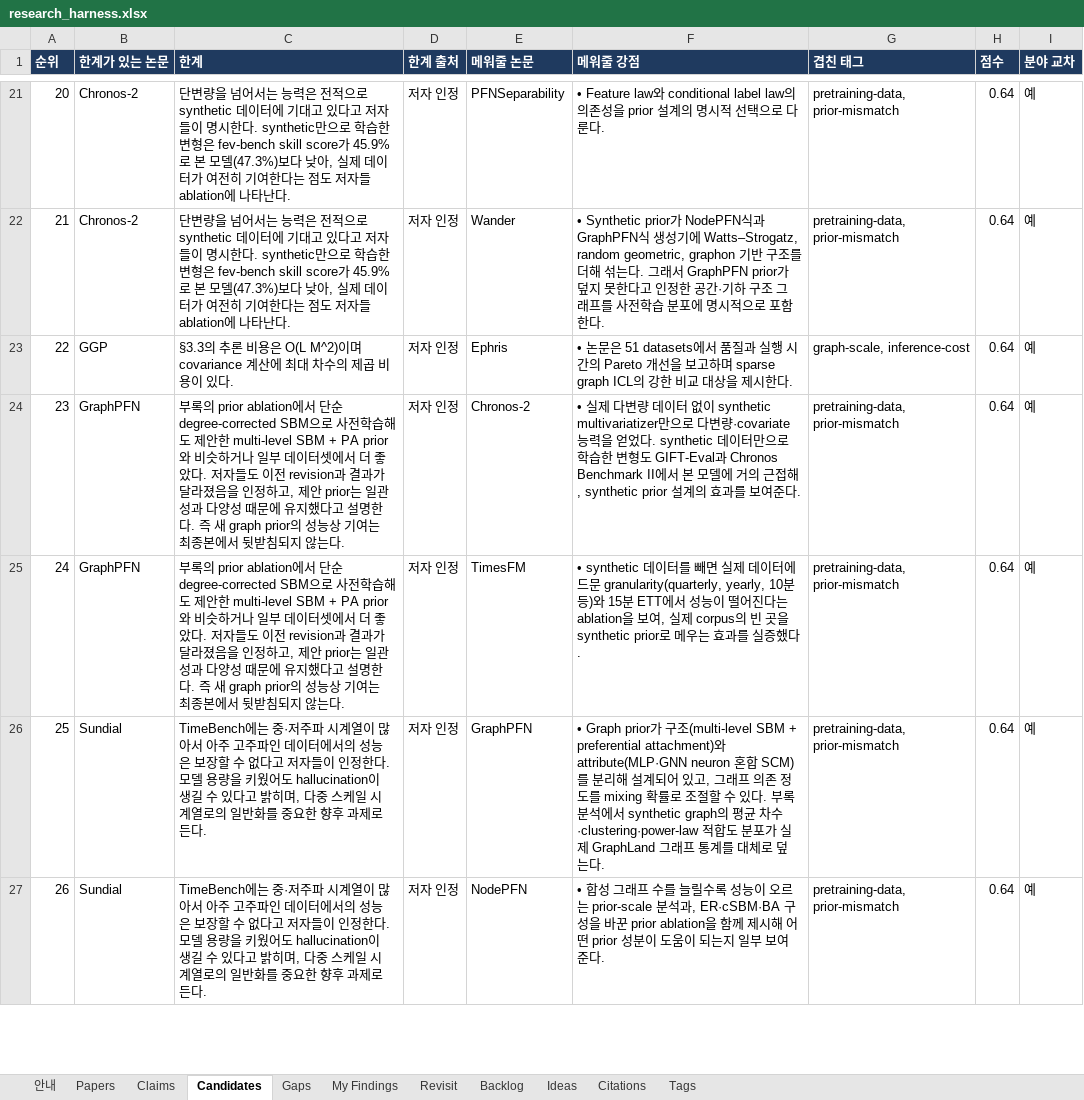
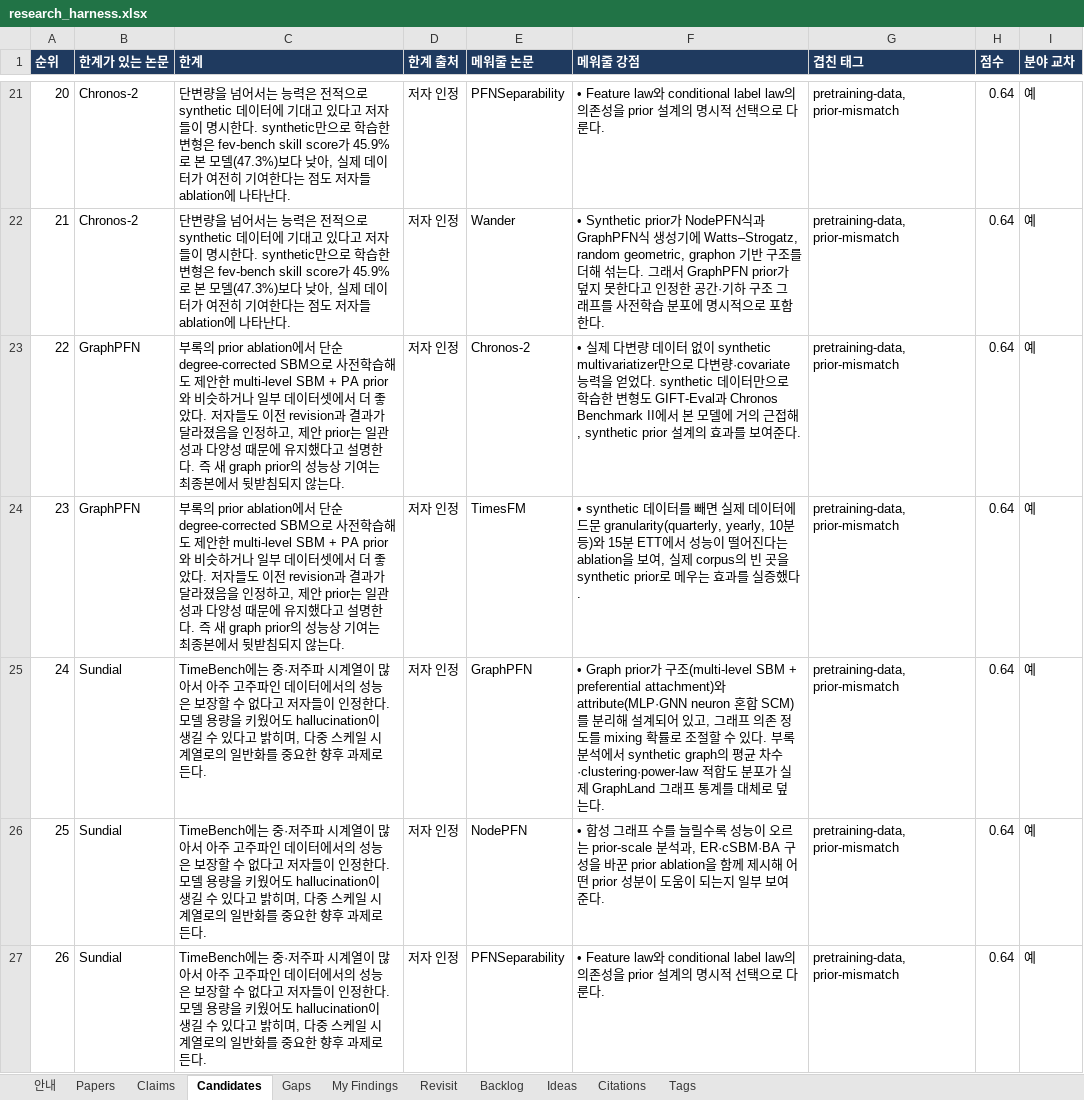
Before and after one commit to seongjinan11-source/research-harness, an Excel workbook: out/research_harness.xlsx, sheet Candidates, drawn as a sheet; only a part is shown, gaps mark what is left out; values as stored, in another font and other column widths than the file's, no borders; the diff covers the shown part only; the diff names each change by its address in the sheet, - before the commit and + after, or states it on an @@ line.

Commit message:
Add 20 graph papers with verified sources and review scope

```diff
--- a/out/research_harness.xlsx (sheet Candidates)
+++ b/out/research_harness.xlsx (sheet Candidates)
-B23 (한계가 있는 논문): GGP
+B23 (한계가 있는 논문): GraphPFN
-C23 (한계): §3.3의 추론 비용은 O(L M^2)이며 covariance 계산에 최대 차수의 제곱 비용이 있다.
+C23 (한계): 부록의 prior ablation에서 단순 degree-corrected SBM으로 사전학습해도 제안한 multi-level SBM + PA prior와 비슷하거나 일부 데이터셋에서 더 좋았다. 저자들도 이전 revision과 결과가 달라졌음을 인정하고, 제안 prior는 일관성과 다양성 때문에 유지했다고 설명한다. 즉 새 graph prior의 성능상 기여는 최종본에서 뒷받침되지 않는다.
-E23 (메워줄 논문): Ephris
+E23 (메워줄 논문): Chronos-2
-F23 (메워줄 강점): • 논문은 51 datasets에서 품질과 실행 시간의 Pareto 개선을 보고하며 sparse graph ICL의 강한 비교 대상을 제시한다.
+F23 (메워줄 강점): • 실제 다변량 데이터 없이 synthetic multivariatizer만으로 다변량·covariate 능력을 얻었다. synthetic 데이터만으로 학습한 변형도 GIFT-Eval과 Chronos Benchmark II에서 본 모델에 거의 근접해, synthetic prior 설계의 효과를 보여준다.
-G23 (겹친 태그): graph-scale, inference-cost
+G23 (겹친 태그): pretraining-data, prior-mismatch
-E24 (메워줄 논문): Chronos-2
+E24 (메워줄 논문): TimesFM
-F24 (메워줄 강점): • 실제 다변량 데이터 없이 synthetic multivariatizer만으로 다변량·covariate 능력을 얻었다. synthetic 데이터만으로 학습한 변형도 GIFT-Eval과 Chronos Benchmark II에서 본 모델에 거의 근접해, synthetic prior 설계의 효과를 보여준다.
+F24 (메워줄 강점): • synthetic 데이터를 빼면 실제 데이터에 드문 granularity(quarterly, yearly, 10분 등)와 15분 ETT에서 성능이 떨어진다는 ablation을 보여, 실제 corpus의 빈 곳을 synthetic prior로 메우는 효과를 실증했다.
-B25 (한계가 있는 논문): GraphPFN
+B25 (한계가 있는 논문): Sundial
-C25 (한계): 부록의 prior ablation에서 단순 degree-corrected SBM으로 사전학습해도 제안한 multi-level SBM + PA prior와 비슷하거나 일부 데이터셋에서 더 좋았다. 저자들도 이전 revision과 결과가 달라졌음을 인정하고, 제안 prior는 일관성과 다양성 때문에 유지했다고 설명한다. 즉 새 graph prior의 성능상 기여는 최종본에서 뒷받침되지 않는다.
+C25 (한계): TimeBench에는 중·저주파 시계열이 많아서 아주 고주파인 데이터에서의 성능은 보장할 수 없다고 저자들이 인정한다. 모델 용량을 키웠어도 hallucination이 생길 수 있다고 밝히며, 다중 스케일 시계열로의 일반화를 중요한 향후 과제로 든다.
-E25 (메워줄 논문): TimesFM
+E25 (메워줄 논문): GraphPFN
-F25 (메워줄 강점): • synthetic 데이터를 빼면 실제 데이터에 드문 granularity(quarterly, yearly, 10분 등)와 15분 ETT에서 성능이 떨어진다는 ablation을 보여, 실제 corpus의 빈 곳을 synthetic prior로 메우는 효과를 실증했다.
+F25 (메워줄 강점): • Graph prior가 구조(multi-level SBM + preferential attachment)와 attribute(MLP·GNN neuron 혼합 SCM)를 분리해 설계되어 있고, 그래프 의존 정도를 mixing 확률로 조절할 수 있다. 부록 분석에서 synthetic graph의 평균 차수·clustering·power-law 적합도 분포가 실제 GraphLand 그래프 통계를 대체로 덮는다.
-E26 (메워줄 논문): GraphPFN
+E26 (메워줄 논문): NodePFN
-F26 (메워줄 강점): • Graph prior가 구조(multi-level SBM + preferential attachment)와 attribute(MLP·GNN neuron 혼합 SCM)를 분리해 설계되어 있고, 그래프 의존 정도를 mixing 확률로 조절할 수 있다. 부록 분석에서 synthetic graph의 평균 차수·clustering·power-law 적합도 분포가 실제 GraphLand 그래프 통계를 대체로 덮는다.
+F26 (메워줄 강점): • 합성 그래프 수를 늘릴수록 성능이 오르는 prior-scale 분석과, ER·cSBM·BA 구성을 바꾼 prior ablation을 함께 제시해 어떤 prior 성분이 도움이 되는지 일부 보여준다.
-E27 (메워줄 논문): NodePFN
+E27 (메워줄 논문): PFNSeparability
-F27 (메워줄 강점): • 합성 그래프 수를 늘릴수록 성능이 오르는 prior-scale 분석과, ER·cSBM·BA 구성을 바꾼 prior ablation을 함께 제시해 어떤 prior 성분이 도움이 되는지 일부 보여준다.
+F27 (메워줄 강점): • Feature law와 conditional label law의 의존성을 prior 설계의 명시적 선택으로 다룬다.
```
Also changed, not shown: 90 edited cells elsewhere in this sheet, sheet Papers, sheet Claims, sheet Citations, sheet Revisit, sheet Gaps, sheet Tags, 1 more sheet, 27 other files.
